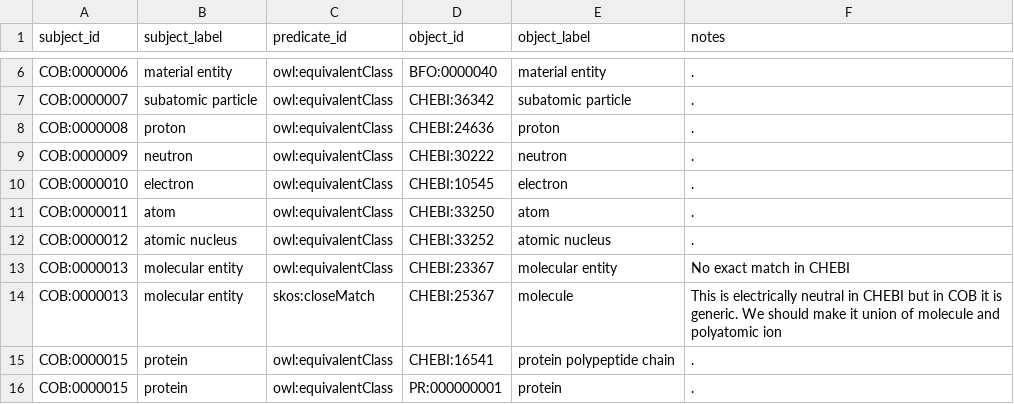
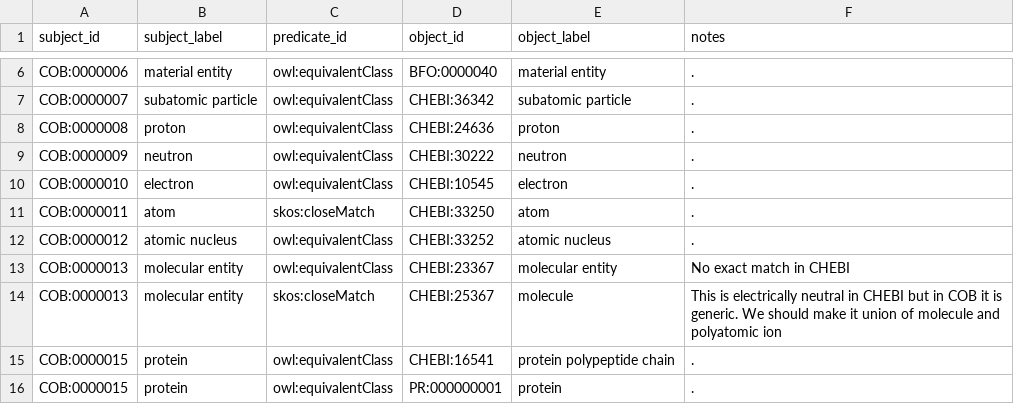
Before and after one commit to OBOFoundry/COB, a TSV file: cob-to-external.tsv, drawn as a sheet; only a part is shown, gaps mark what is left out.

Commit message:
restoring skos in cob-to-external for chebi atom

```diff
--- a/cob-to-external.tsv
+++ b/cob-to-external.tsv
@@ -10,3 +10,3 @@ COB:0000009	neutron	owl:equivalentClass	CHEBI:30222	neutron	.
 COB:0000010	electron	owl:equivalentClass	CHEBI:10545	electron	.
-COB:0000011	atom	owl:equivalentClass	CHEBI:33250	atom	.
+COB:0000011	atom	skos:closeMatch	CHEBI:33250	atom	.
 COB:0000012	atomic nucleus	owl:equivalentClass	CHEBI:33252	atomic nucleus	.
```
Also changed, not shown: 2 other files.
